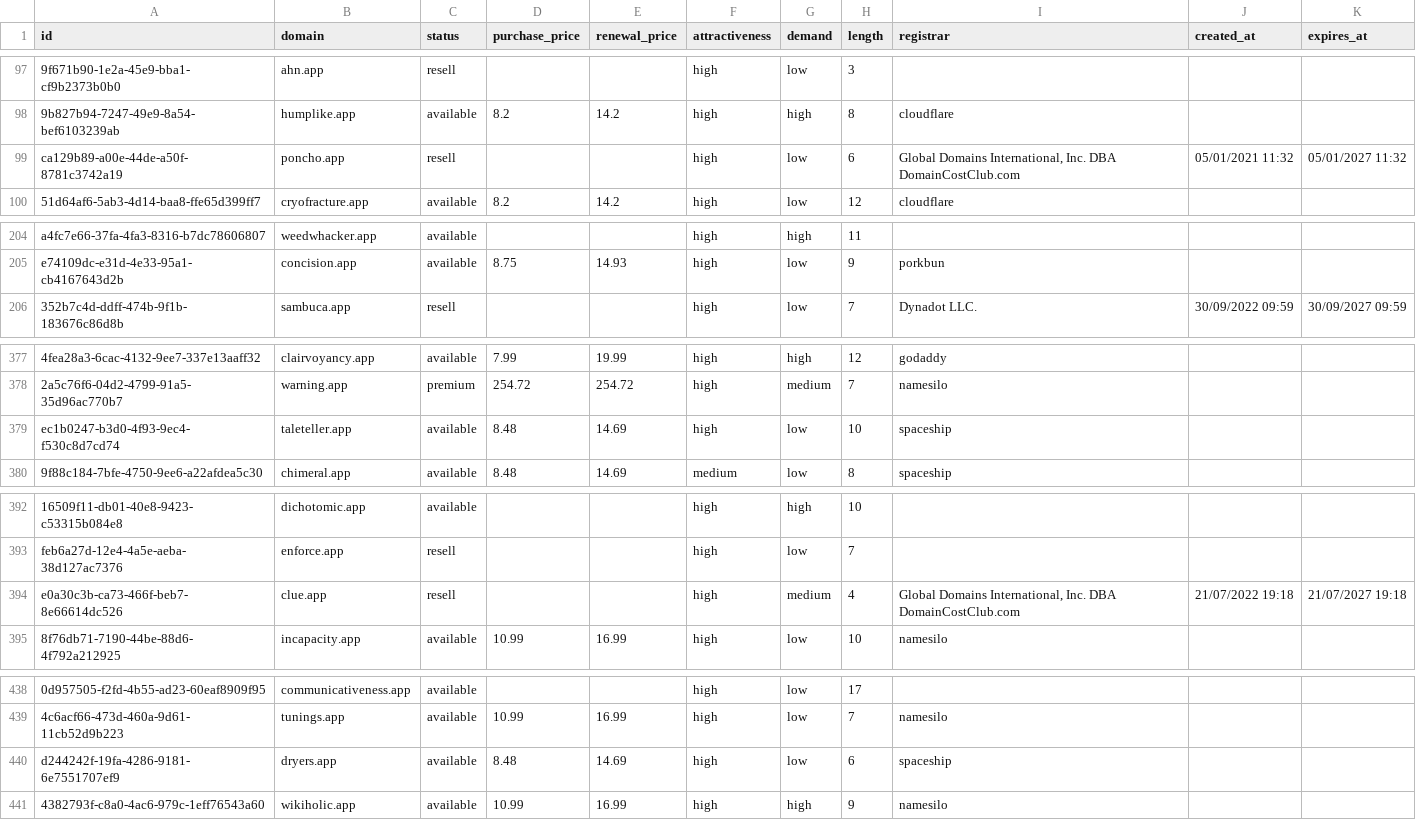
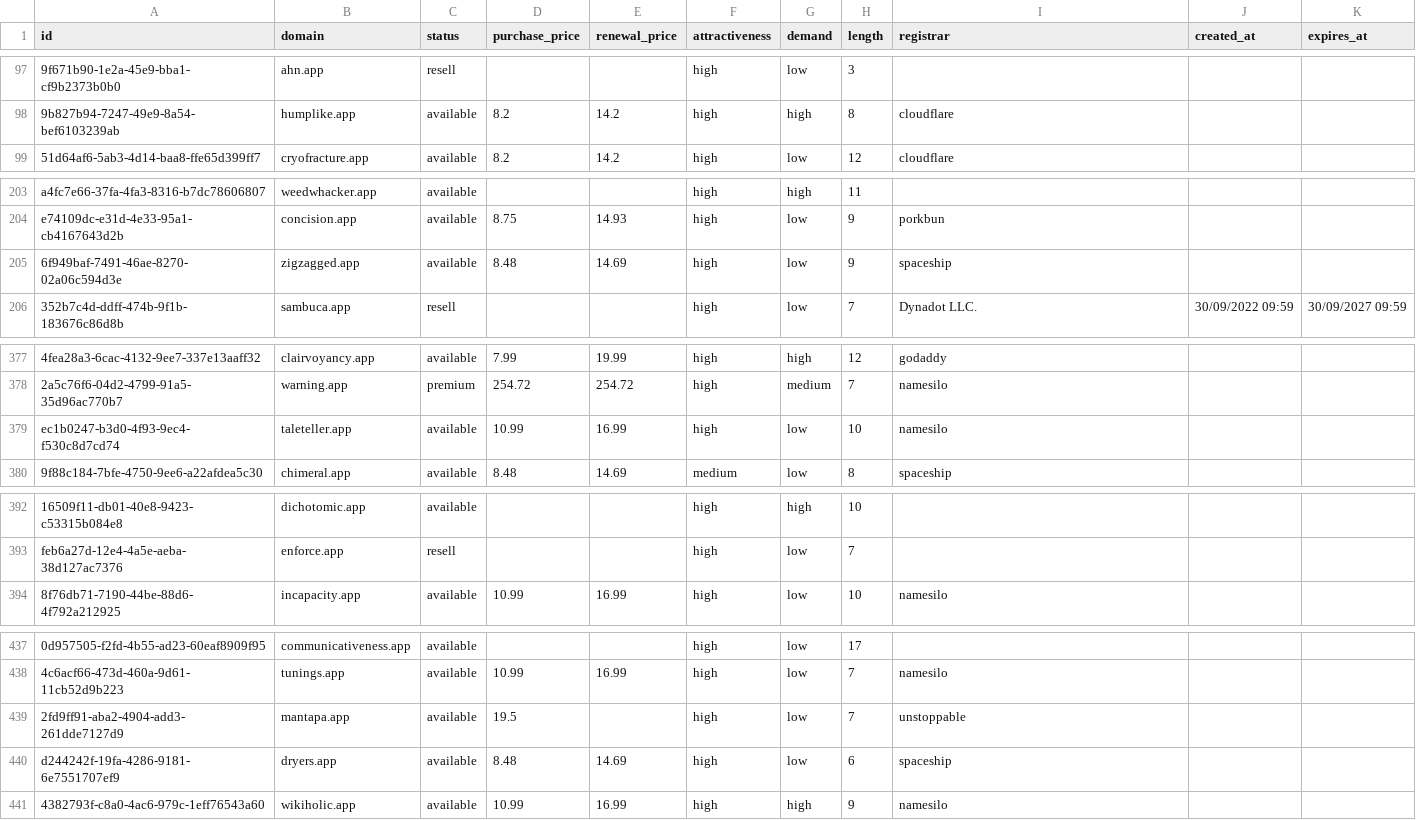
Before and after one commit to UniqueDomains/app-oneword-domains, a CSV file: app.csv, drawn as a sheet; only a part is shown, gaps mark what is left out; removed rows and columns are numbered as before the commit, all else as after; the diff covers the shown part only; the diff names each change by its address in the sheet, - before the commit and + after, or states it on an @@ line.

Commit message:
Domains update

```diff
--- a/app.csv
+++ b/app.csv
-row 99: ca129b89-a00e-44de-a50f-8781c3742a19 | poncho.app | resell |  |  | high | low | 6 | Global Domains International, Inc. DBA DomainCostClub.com | 05/01/2021 11:32 | 05/01/2027 11:32
+row 205: 6f949baf-7491-46ae-8270-02a06c594d3e | zigzagged.app | available | 8.48 | 14.69 | high | low | 9 | spaceship
-D379 (purchase_price): 8.48
+D379 (purchase_price): 10.99
-E379 (renewal_price): 14.69
+E379 (renewal_price): 16.99
-I379 (registrar): spaceship
+I379 (registrar): namesilo
-row 394: e0a30c3b-ca73-466f-beb7-8e66614dc526 | clue.app | resell |  |  | high | medium | 4 | Global Domains International, Inc. DBA DomainCostClub.com | 21/07/2022 19:18 | 21/07/2027 19:18
+row 439: 2fd9ff91-aba2-4904-add3-261dde7127d9 | mantapa.app | available | 19.5 |  | high | low | 7 | unstoppable
```
Also changed, not shown: 2 edited cells elsewhere in this file, 5 other files.
